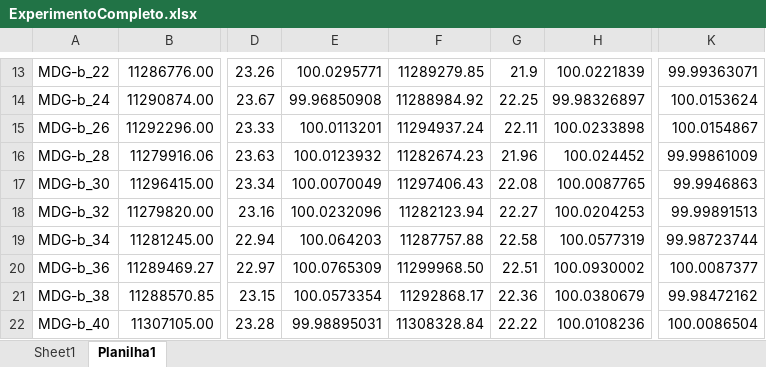
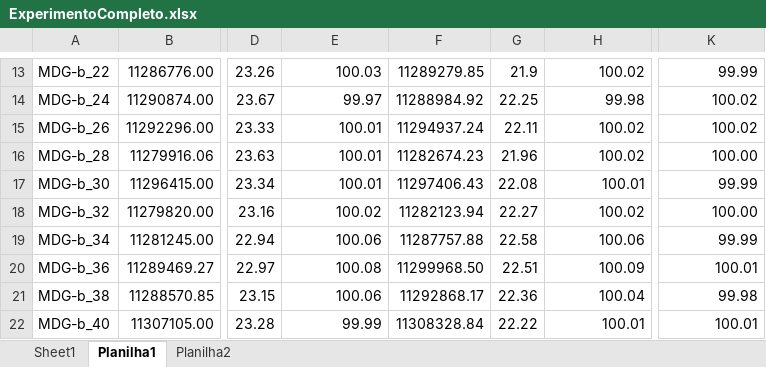
Before and after one commit to RodrigoTanchela/OBMA, an Excel workbook: ExperimentoCompleto.xlsx, sheet Planilha1, drawn as a sheet; only a part is shown, gaps mark what is left out; values as stored, in another font and other column widths than the file's, no borders; the diff covers the shown part only; the diff names each change by its address in the sheet, - before the commit and + after, or states it on an @@ line.

```diff
--- a/ExperimentoCompleto.xlsx (sheet Planilha1)
+++ b/ExperimentoCompleto.xlsx (sheet Planilha1)
+sheet tab: Planilha2
-E13: 100.0295771
+E13: 100.03
-H13: 100.0221839
+H13: 100.02
-K13: 99.99363071
+K13: 99.99
-E14: 99.96850908
+E14: 99.97
-H14: 99.98326897
+H14: 99.98
-K14: 100.0153624
+K14: 100.02
-E15: 100.0113201
+E15: 100.01
-H15: 100.0233898
+H15: 100.02
-K15: 100.0154867
+K15: 100.02
-E16: 100.0123932
+E16: 100.01
-H16: 100.024452
+H16: 100.02
-K16: 99.99861009
+K16: 100.00
-E17: 100.0070049
+E17: 100.01
-H17: 100.0087765
+H17: 100.01
-K17: 99.9946863
+K17: 99.99
-E18: 100.0232096
+E18: 100.02
-H18: 100.0204253
+H18: 100.02
-K18: 99.99891513
+K18: 100.00
-E19: 100.064203
+E19: 100.06
-H19: 100.0577319
+H19: 100.06
-K19: 99.98723744
+K19: 99.99
-E20: 100.0765309
+E20: 100.08
-H20: 100.0930002
+H20: 100.09
-K20: 100.0087377
+K20: 100.01
-E21: 100.0573354
+E21: 100.06
-H21: 100.0380679
+H21: 100.04
-K21: 99.98472162
+K21: 99.98
-E22: 99.98895031
+E22: 99.99
-H22: 100.0108236
+H22: 100.01
-K22: 100.0086504
+K22: 100.01
```
Also changed, not shown: 60 edited cells elsewhere in this sheet, charts or pictures.
